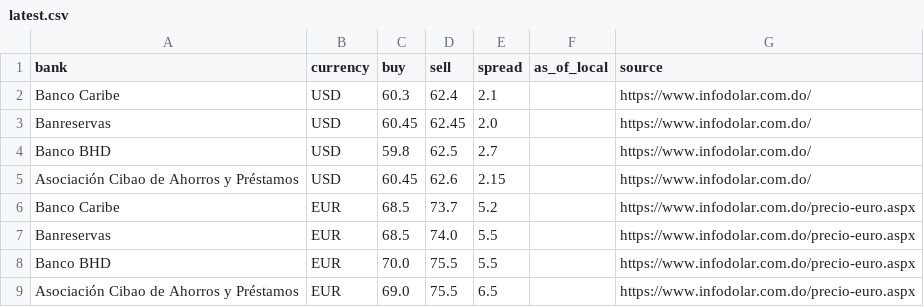
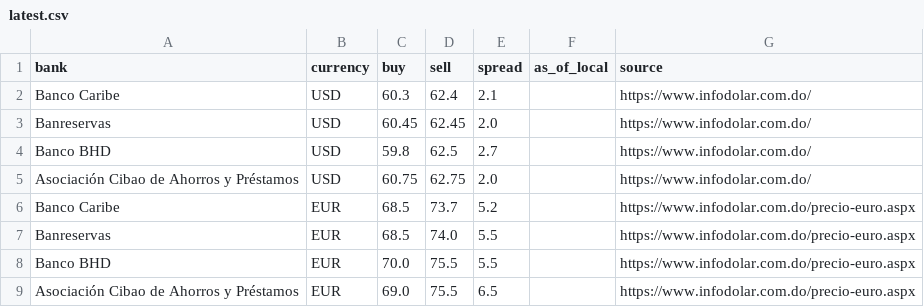
Before and after one commit to Rodyd137/infodolareuro, a CSV file: data/latest.csv, drawn as a sheet.

```diff
--- a/data/latest.csv
+++ b/data/latest.csv
@@ -4,3 +4,3 @@ Banreservas,USD,60.45,62.45,2.0,,https://www.infodolar.com.do/
 Banco BHD,USD,59.8,62.5,2.7,,https://www.infodolar.com.do/
-Asociación Cibao de Ahorros y Préstamos,USD,60.45,62.6,2.15,,https://www.infodolar.com.do/
+Asociación Cibao de Ahorros y Préstamos,USD,60.75,62.75,2.0,,https://www.infodolar.com.do/
 Banco Caribe,EUR,68.5,73.7,5.2,,https://www.infodolar.com.do/precio-euro.aspx
```
Also changed, not shown: 2 other files.
